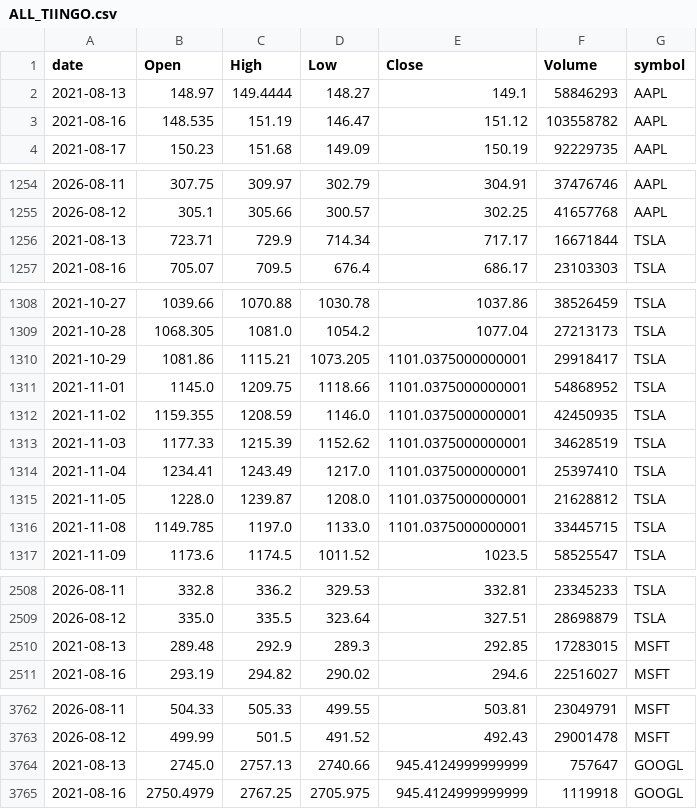
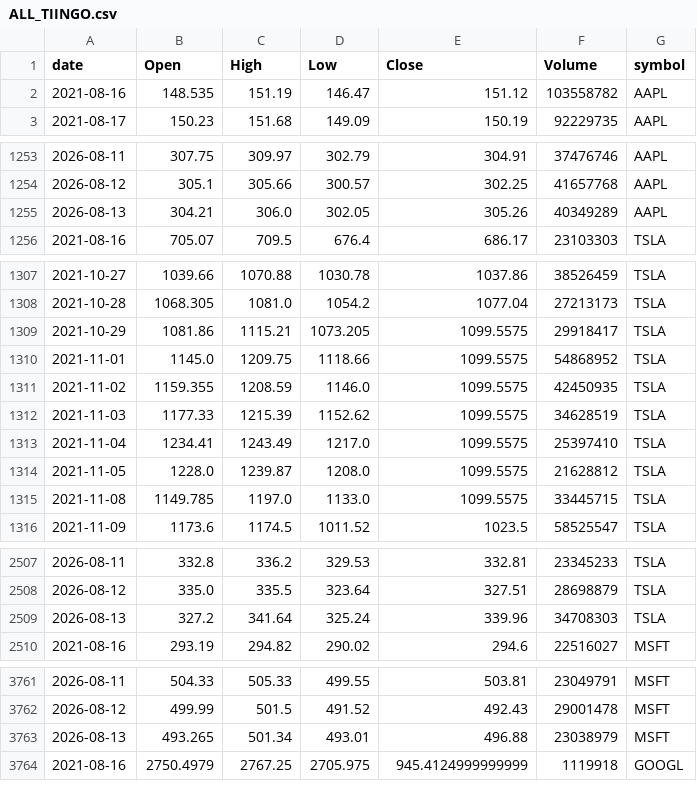
Before and after one commit to jauresfranck/pipeline_donnes-collectes_nettoye, a CSV file: data/tiingo/ALL_TIINGO.csv, drawn as a sheet; only a part is shown, gaps mark what is left out; the diff covers the shown part only.

```diff
--- a/data/tiingo/ALL_TIINGO.csv
+++ b/data/tiingo/ALL_TIINGO.csv
@@ -1,3 +1,2 @@
 date,Open,High,Low,Close,Volume,symbol
-2021-08-13,148.97,149.4444,148.27,149.1,58846293,AAPL
 2021-08-16,148.535,151.19,146.47,151.12,103558782,AAPL
@@ -1255,3 +1254,3 @@ date,Open,High,Low,Close,Volume,symbol
 2026-08-12,305.1,305.66,300.57,302.25,41657768,AAPL
-2021-08-13,723.71,729.9,714.34,717.17,16671844,TSLA
+2026-08-13,304.21,306.0,302.05,305.26,40349289,AAPL
 2021-08-16,705.07,709.5,676.4,686.17,23103303,TSLA
@@ -1309,9 +1308,9 @@ date,Open,High,Low,Close,Volume,symbol
 2021-10-28,1068.305,1081.0,1054.2,1077.04,27213173,TSLA
-2021-10-29,1081.86,1115.21,1073.205,1101.0375000000001,29918417,TSLA
-2021-11-01,1145.0,1209.75,1118.66,1101.0375000000001,54868952,TSLA
-2021-11-02,1159.355,1208.59,1146.0,1101.0375000000001,42450935,TSLA
-2021-11-03,1177.33,1215.39,1152.62,1101.0375000000001,34628519,TSLA
-2021-11-04,1234.41,1243.49,1217.0,1101.0375000000001,25397410,TSLA
-2021-11-05,1228.0,1239.87,1208.0,1101.0375000000001,21628812,TSLA
-2021-11-08,1149.785,1197.0,1133.0,1101.0375000000001,33445715,TSLA
+2021-10-29,1081.86,1115.21,1073.205,1099.5575,29918417,TSLA
+2021-11-01,1145.0,1209.75,1118.66,1099.5575,54868952,TSLA
+2021-11-02,1159.355,1208.59,1146.0,1099.5575,42450935,TSLA
+2021-11-03,1177.33,1215.39,1152.62,1099.5575,34628519,TSLA
+2021-11-04,1234.41,1243.49,1217.0,1099.5575,25397410,TSLA
+2021-11-05,1228.0,1239.87,1208.0,1099.5575,21628812,TSLA
+2021-11-08,1149.785,1197.0,1133.0,1099.5575,33445715,TSLA
 2021-11-09,1173.6,1174.5,1011.52,1023.5,58525547,TSLA
@@ -2509,3 +2508,3 @@ date,Open,High,Low,Close,Volume,symbol
 2026-08-12,335.0,335.5,323.64,327.51,28698879,TSLA
-2021-08-13,289.48,292.9,289.3,292.85,17283015,MSFT
+2026-08-13,327.2,341.64,325.24,339.96,34708303,TSLA
 2021-08-16,293.19,294.82,290.02,294.6,22516027,MSFT
@@ -3763,3 +3762,3 @@ date,Open,High,Low,Close,Volume,symbol
 2026-08-12,499.99,501.5,491.52,492.43,29001478,MSFT
-2021-08-13,2745.0,2757.13,2740.66,945.4124999999999,757647,GOOGL
+2026-08-13,493.265,501.34,493.01,496.88,23038979,MSFT
 2021-08-16,2750.4979,2767.25,2705.975,945.4124999999999,1119918,GOOGL
```
Also changed, not shown: 1 added row and 11 edited cells elsewhere in this file, data/COIN.csv, data/RIVN.csv, 28 other files.
